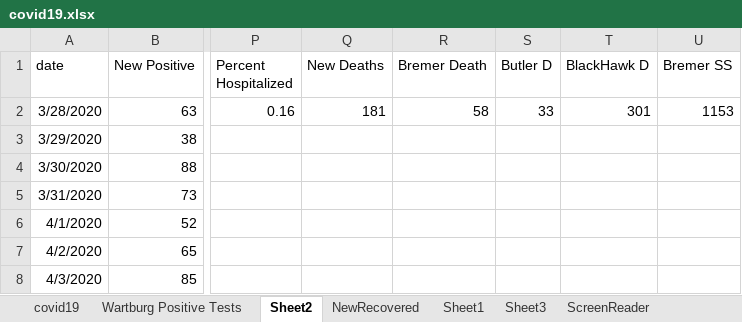
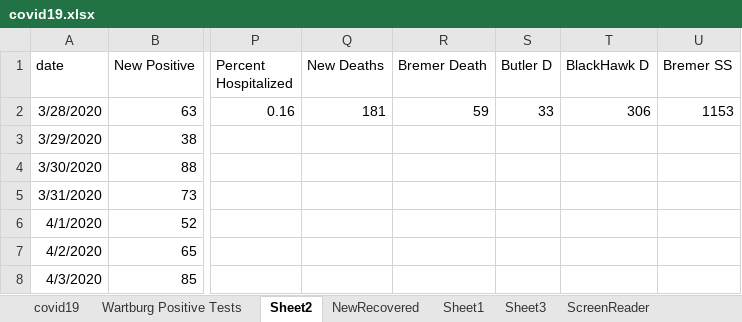
Before and after one commit to mbirgen/COVID19, an Excel workbook: covid19.xlsx, sheet Sheet2, drawn as a sheet; only a part is shown, gaps mark what is left out; values as stored, in another font and other column widths than the file's, no borders; the diff names each change by its address in the sheet, - before the commit and + after, or states it on an @@ line.

```diff
--- a/covid19.xlsx (sheet Sheet2)
+++ b/covid19.xlsx (sheet Sheet2)
-R2 (Bremer Death): 58
+R2 (Bremer Death): 59
-T2 (BlackHawk D): 301
+T2 (BlackHawk D): 306
```
Also changed, not shown: sheet covid19, 14 other files.
